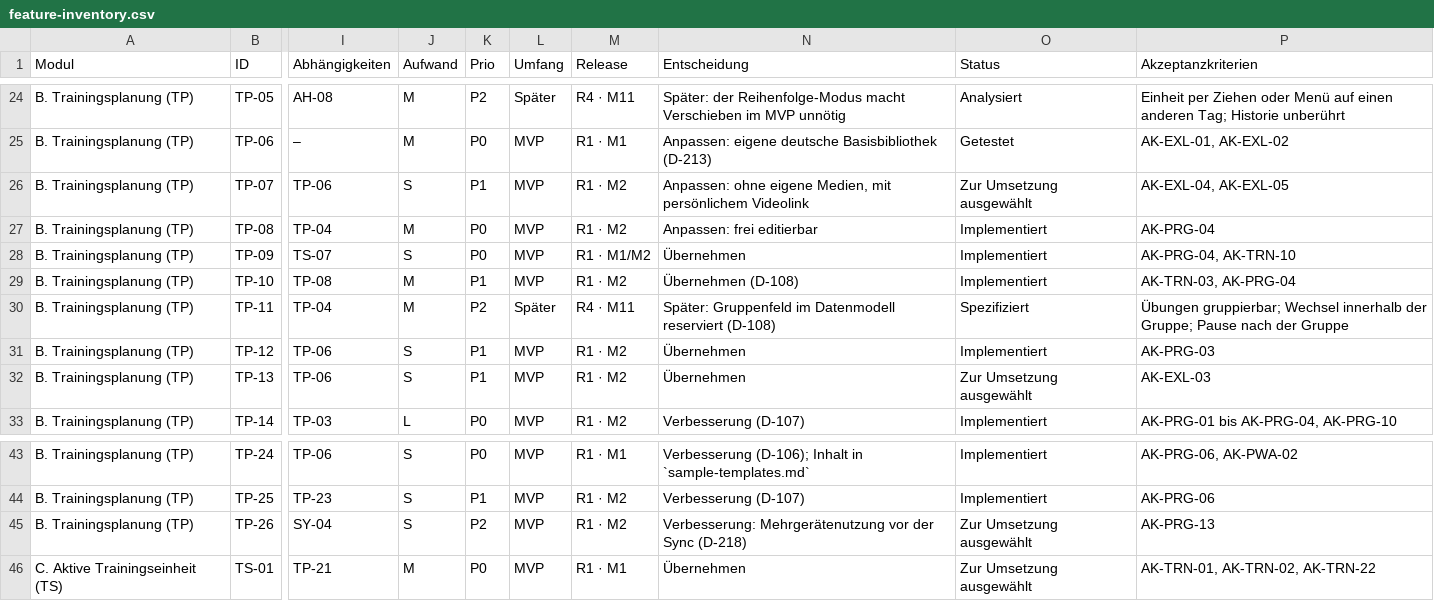
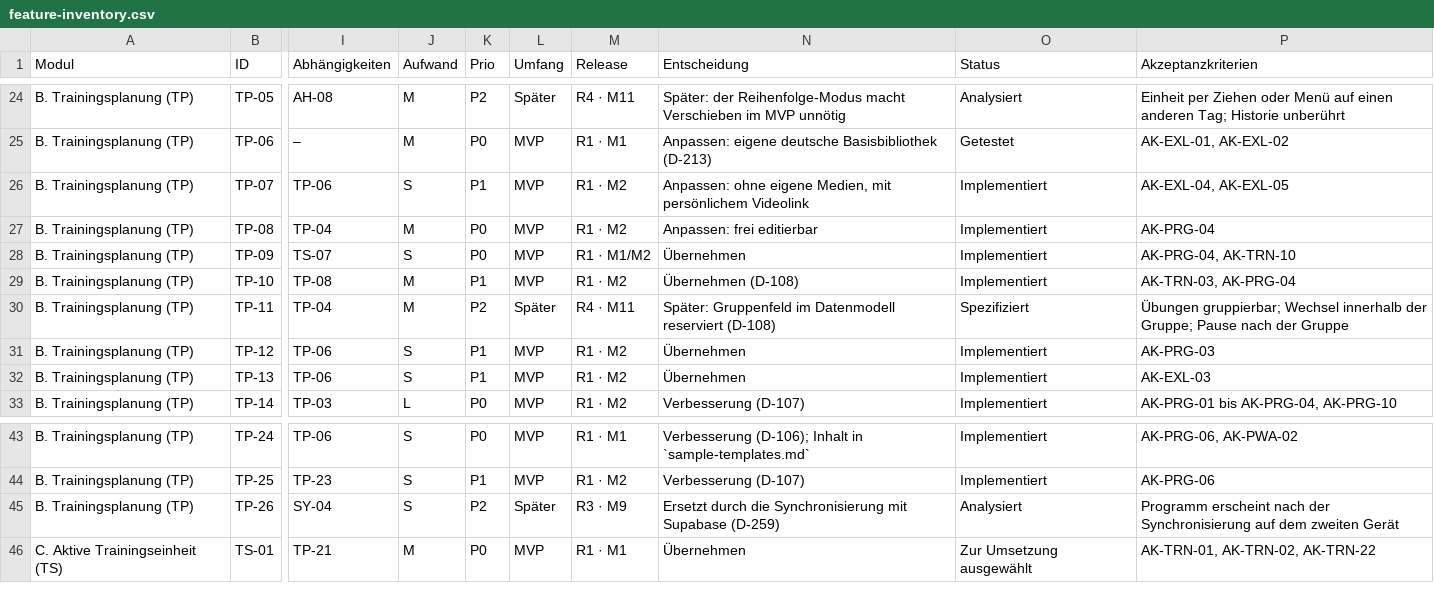
Before and after one commit to darad11/fitness-app, a CSV file: docs/feature-inventory.csv, drawn as a sheet; only a part is shown, gaps mark what is left out; the diff names each change by its address in the sheet, - before the commit and + after, or states it on an @@ line.

```diff
--- a/docs/feature-inventory.csv
+++ b/docs/feature-inventory.csv
-O26 (Status): Zur Umsetzung ausgewählt
+O26 (Status): Implementiert
-O32 (Status): Zur Umsetzung ausgewählt
+O32 (Status): Implementiert
-L45 (Umfang): MVP
+L45 (Umfang): Später
-M45 (Release): R1 · M2
+M45 (Release): R3 · M9
-N45 (Entscheidung): Verbesserung: Mehrgerätenutzung vor der Sync (D-218)
+N45 (Entscheidung): Ersetzt durch die Synchronisierung mit Supabase (D-259)
-O45 (Status): Zur Umsetzung ausgewählt
+O45 (Status): Analysiert
-P45 (Akzeptanzkriterien): AK-PRG-13
+P45 (Akzeptanzkriterien): Programm erscheint nach der Synchronisierung auf dem zweiten Gerät
```
Also changed, not shown: 34 other files.
